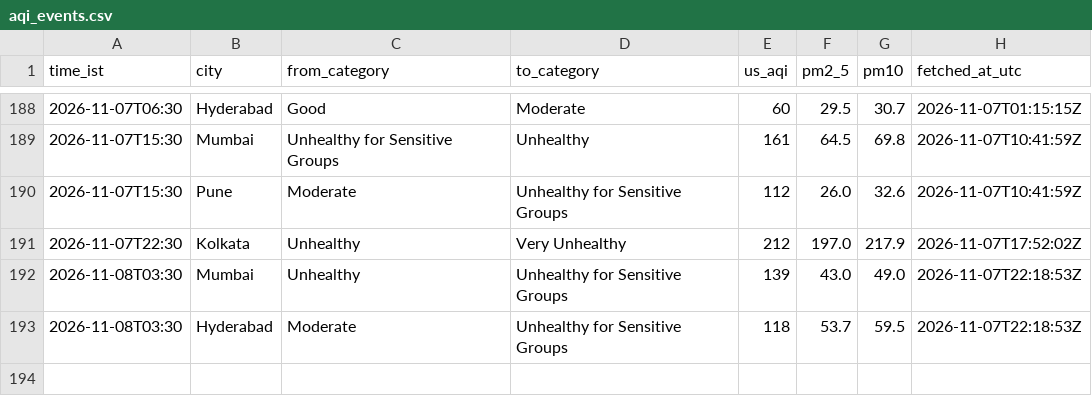
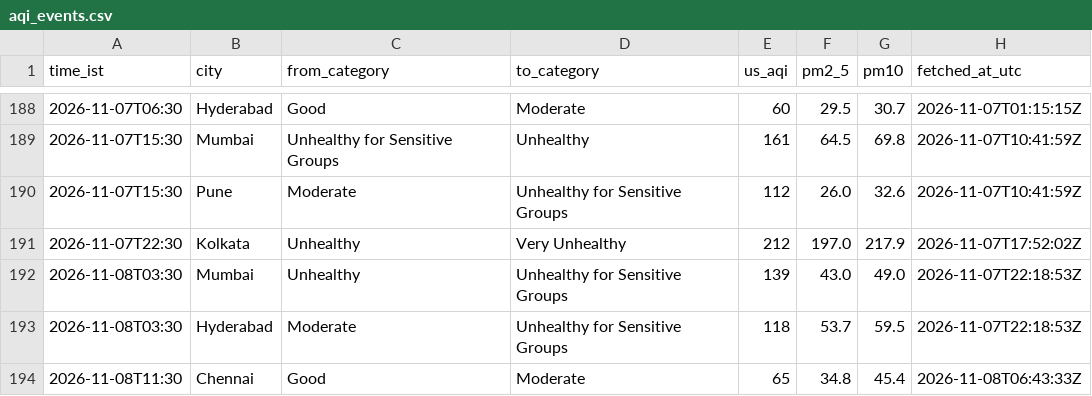
Before and after one commit to Georgian-86/india-aqi-tracker, a CSV file: data/aqi_events.csv, drawn as a sheet; only a part is shown, gaps mark what is left out.

Commit message:
data: AQI change 2026-11-08 11:30 IST: Chennai → Moderate

```diff
--- a/data/aqi_events.csv
+++ b/data/aqi_events.csv
@@ -193 +193,2 @@ time_ist,city,from_category,to_category,us_aqi,pm2_5,pm10,fetched_at_utc
 2026-11-08T03:30,Hyderabad,Moderate,Unhealthy for Sensitive Groups,118,53.7,59.5,2026-11-07T22:18:53Z
+2026-11-08T11:30,Chennai,Good,Moderate,65,34.8,45.4,2026-11-08T06:43:33Z
```
